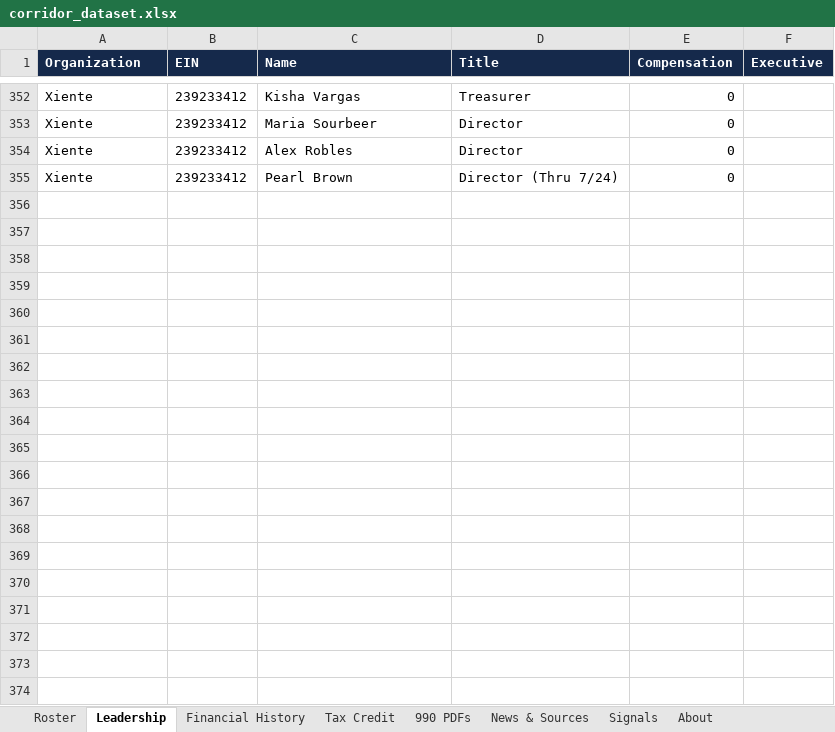
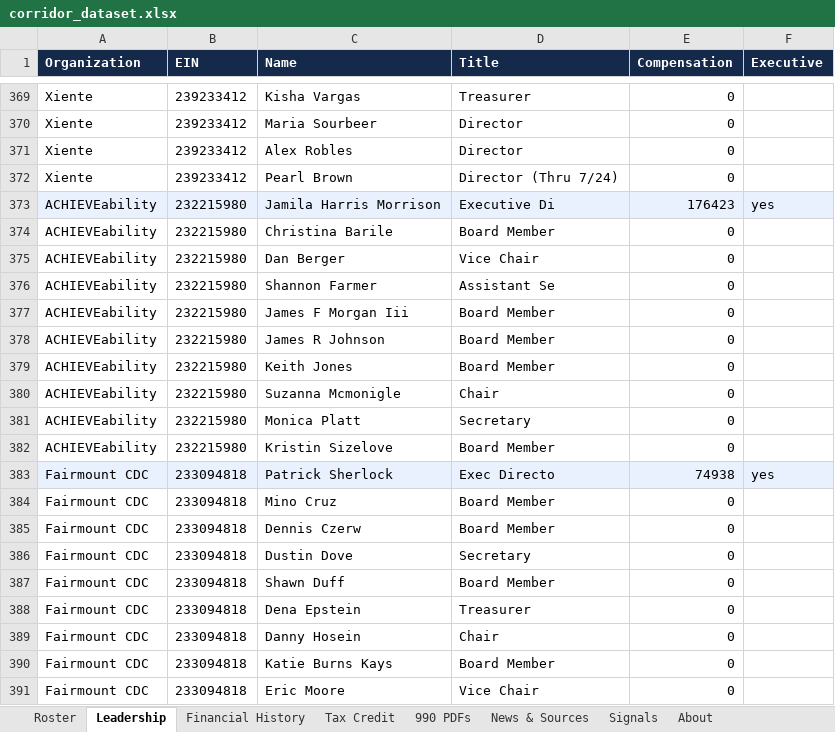
Before and after one commit to AdamMirmina/corridor, an Excel workbook: output/corridor_dataset.xlsx, sheet Leadership, drawn as a sheet; only a part is shown, gaps mark what is left out; values as stored, in another font and other column widths than the file's, no borders; the diff covers the shown part only; the diff names each change by its address in the sheet, - before the commit and + after, or states it on an @@ line.

Commit message:
Add 9 registered CDCs from the City tax-credit reports
Ben flagged the tax-credit reports as a source of registered CDCs the
roster might not cover. Added the clear neighborhood CDCs not already
present: ACHIEVEability, Fairmount CDC, Francisville, Manayunk Development
Corporation, Mayfair CDC, South of South, Spring Garden CDC, Allegheny
West Foundation, Village of Arts and Humanities. Dropped People's
Emergency Center as a duplicate (it is HopePHL, already in the roster, EIN
232017882). Excluded the intermediaries (LISC, PACDC), food orgs, and BIDs
in the reports, which are not CDCs.

Roster now 70 CDCs: 60 matched, 47 named executives, 39 in the tax-credit
program, 905 Form 990 PDFs.

```diff
--- a/output/corridor_dataset.xlsx (sheet Leadership)
+++ b/output/corridor_dataset.xlsx (sheet Leadership)
+row 373: ACHIEVEability | 232215980 | Jamila Harris Morrison | Executive Di | 176423 | yes
+row 374: ACHIEVEability | 232215980 | Christina Barile | Board Member | 0
+row 375: ACHIEVEability | 232215980 | Dan Berger | Vice Chair | 0
+row 376: ACHIEVEability | 232215980 | Shannon Farmer | Assistant Se | 0
+row 377: ACHIEVEability | 232215980 | James F Morgan Iii | Board Member | 0
+row 378: ACHIEVEability | 232215980 | James R Johnson | Board Member | 0
+row 379: ACHIEVEability | 232215980 | Keith Jones | Board Member | 0
+row 380: ACHIEVEability | 232215980 | Suzanna Mcmonigle | Chair | 0
+row 381: ACHIEVEability | 232215980 | Monica Platt | Secretary | 0
+row 382: ACHIEVEability | 232215980 | Kristin Sizelove | Board Member | 0
+row 383: Fairmount CDC | 233094818 | Patrick Sherlock | Exec Directo | 74938 | yes
+row 384: Fairmount CDC | 233094818 | Mino Cruz | Board Member | 0
+row 385: Fairmount CDC | 233094818 | Dennis Czerw | Board Member | 0
+row 386: Fairmount CDC | 233094818 | Dustin Dove | Secretary | 0
+row 387: Fairmount CDC | 233094818 | Shawn Duff | Board Member | 0
+row 388: Fairmount CDC | 233094818 | Dena Epstein | Treasurer | 0
+row 389: Fairmount CDC | 233094818 | Danny Hosein | Chair | 0
+row 390: Fairmount CDC | 233094818 | Katie Burns Kays | Board Member | 0
+row 391: Fairmount CDC | 233094818 | Eric Moore | Vice Chair | 0
```
Also changed, not shown: 82 added rows, 16 removed rows, 1 moved row, 79 edited cells and cell formats elsewhere in this sheet, sheet Financial History, sheet 990 PDFs, sheet News & Sources, sheet Roster, sheet Signals, web/public/corridor_dataset.xlsx, 13 other files.
